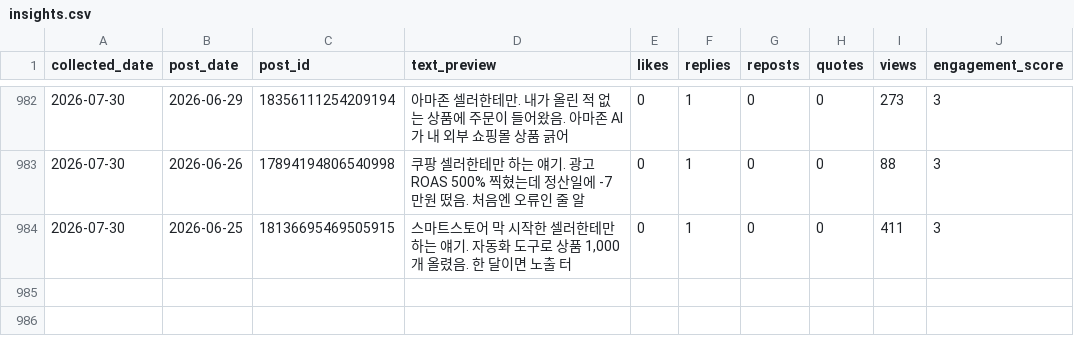
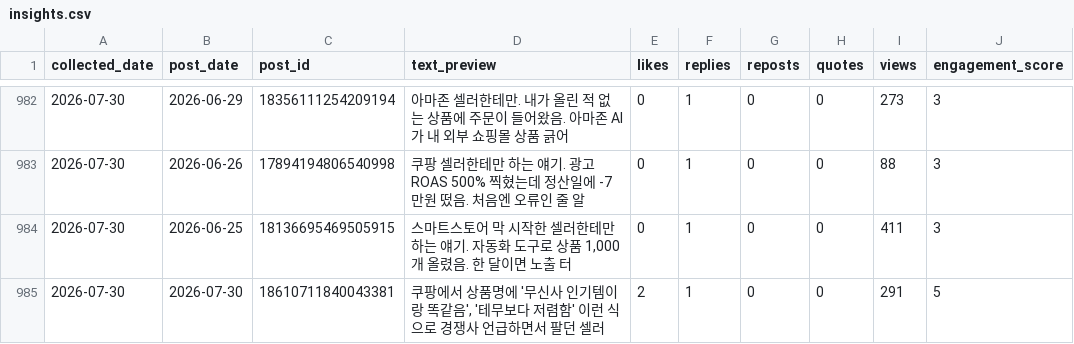
Before and after one commit to wjddytpq27/sebsonthebeach-threads, a CSV file: data/insights.csv, drawn as a sheet; only a part is shown, gaps mark what is left out; the diff names each change by its address in the sheet, - before the commit and + after, or states it on an @@ line.

Commit message:
data: track 2026-07-30

```diff
--- a/data/insights.csv
+++ b/data/insights.csv
+row 985: 2026-07-30 | 2026-07-30 | 18610711840043381 | 쿠팡에서 상품명에 '무신사 인기템이랑 똑같음', '테무보다 저렴함' 이런 식으로 경쟁사 언급하면서 팔던 셀러 | 2 | 1 | 0 | 0 | 291 | 5
```
